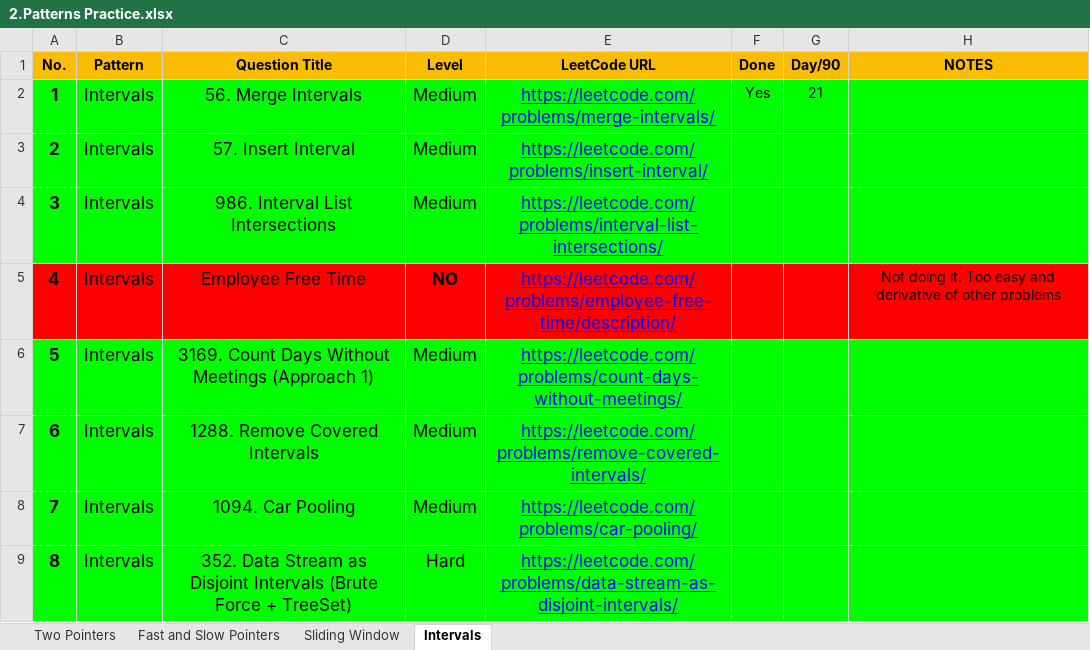
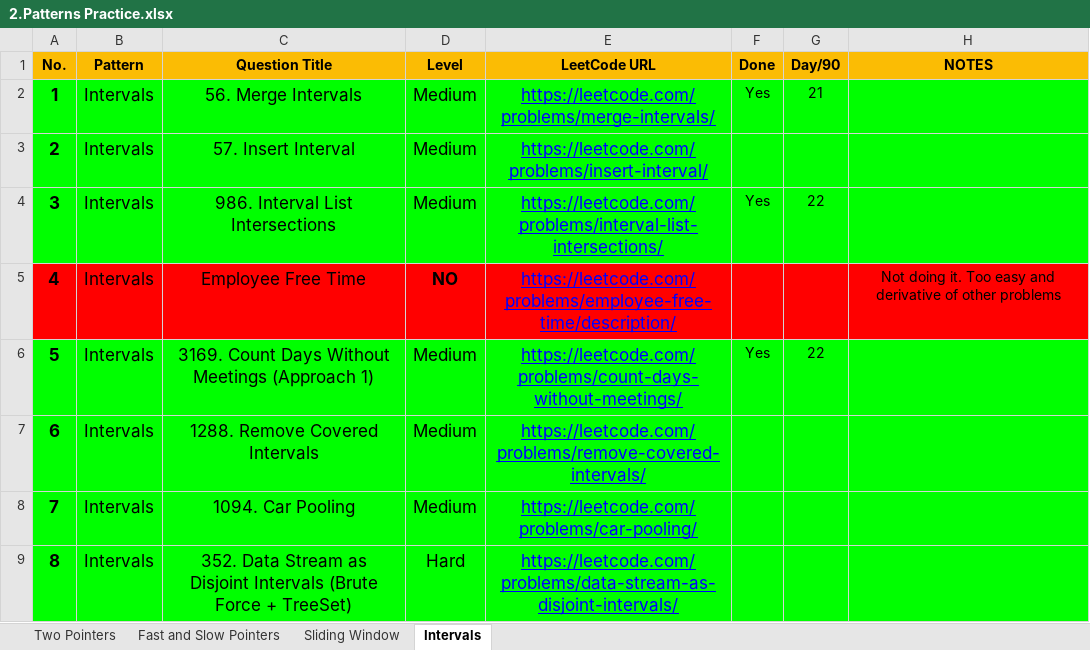
Before and after one commit to Samyak05/Java_learn_path, an Excel workbook: 2.Patterns Practice.xlsx, sheet Intervals, drawn as a sheet; only a part is shown; values as stored, in another font and other column widths than the file's, no borders; the diff names each change by its address in the sheet, - before the commit and + after, or states it on an @@ line.

```diff
--- a/2.Patterns Practice.xlsx (sheet Intervals)
+++ b/2.Patterns Practice.xlsx (sheet Intervals)
-F4 (Done): (empty)
+F4 (Done): Yes
-G4 (Day/90): (empty)
+G4 (Day/90): 22
-F6 (Done): (empty)
+F6 (Done): Yes
-G6 (Day/90): (empty)
+G6 (Day/90): 22
```
Also changed, not shown: 3.Problems for Revision.xlsx.
